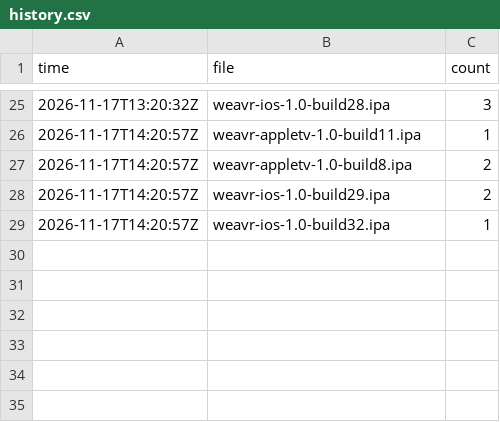
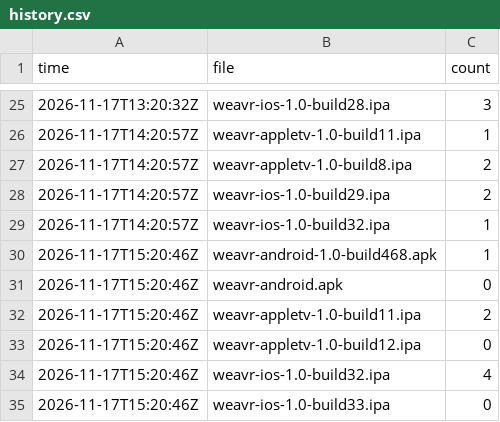
Before and after one commit to bishop-actual/app-repo, a CSV file: stats/history.csv, drawn as a sheet; only a part is shown, gaps mark what is left out.

```diff
--- a/stats/history.csv
+++ b/stats/history.csv
@@ -29 +29,7 @@ time,file,count
 2026-11-17T14:20:57Z,weavr-ios-1.0-build32.ipa,1
+2026-11-17T15:20:46Z,weavr-android-1.0-build468.apk,1
+2026-11-17T15:20:46Z,weavr-android.apk,0
+2026-11-17T15:20:46Z,weavr-appletv-1.0-build11.ipa,2
+2026-11-17T15:20:46Z,weavr-appletv-1.0-build12.ipa,0
+2026-11-17T15:20:46Z,weavr-ios-1.0-build32.ipa,4
+2026-11-17T15:20:46Z,weavr-ios-1.0-build33.ipa,0
```
Also changed, not shown: 2 other files.
